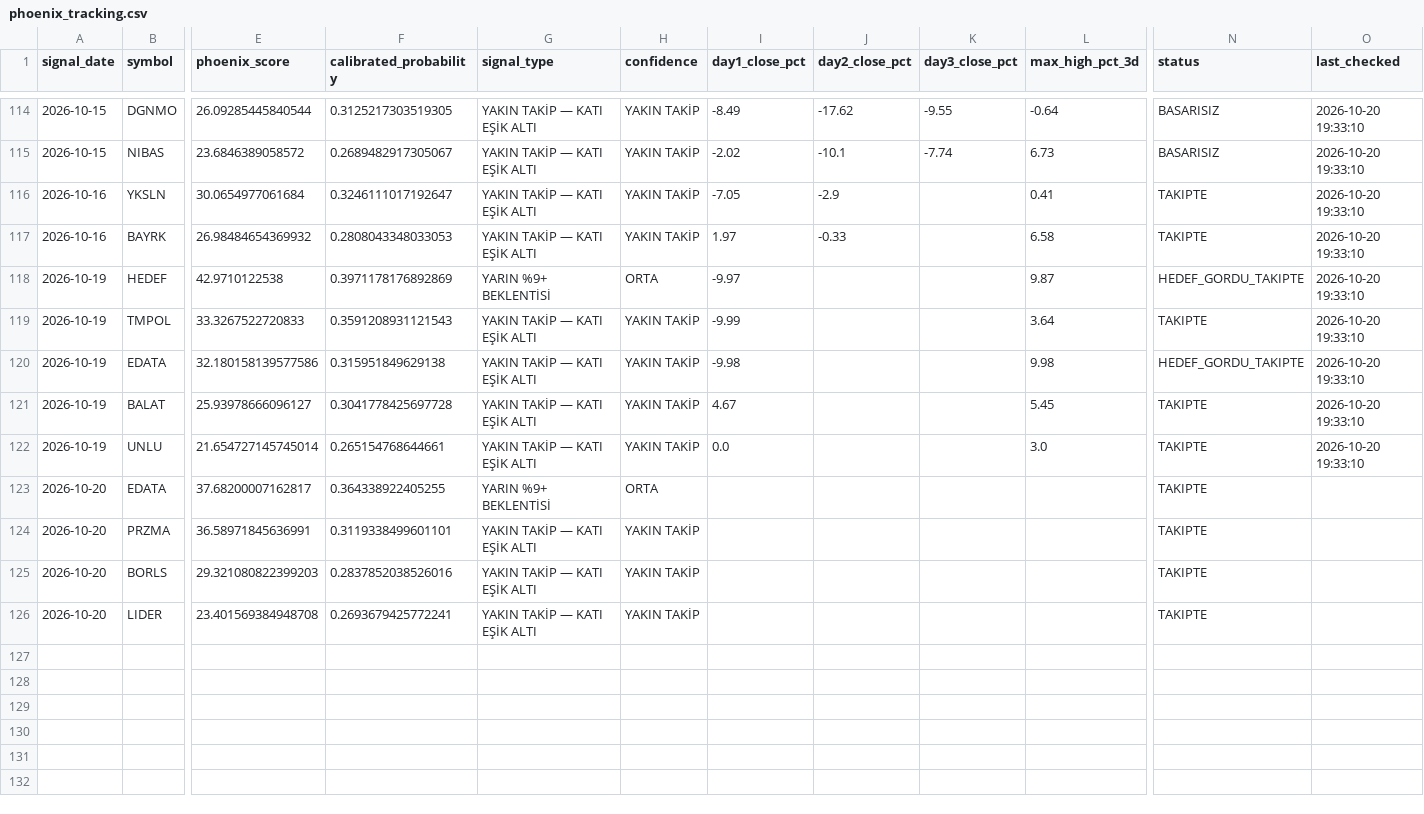
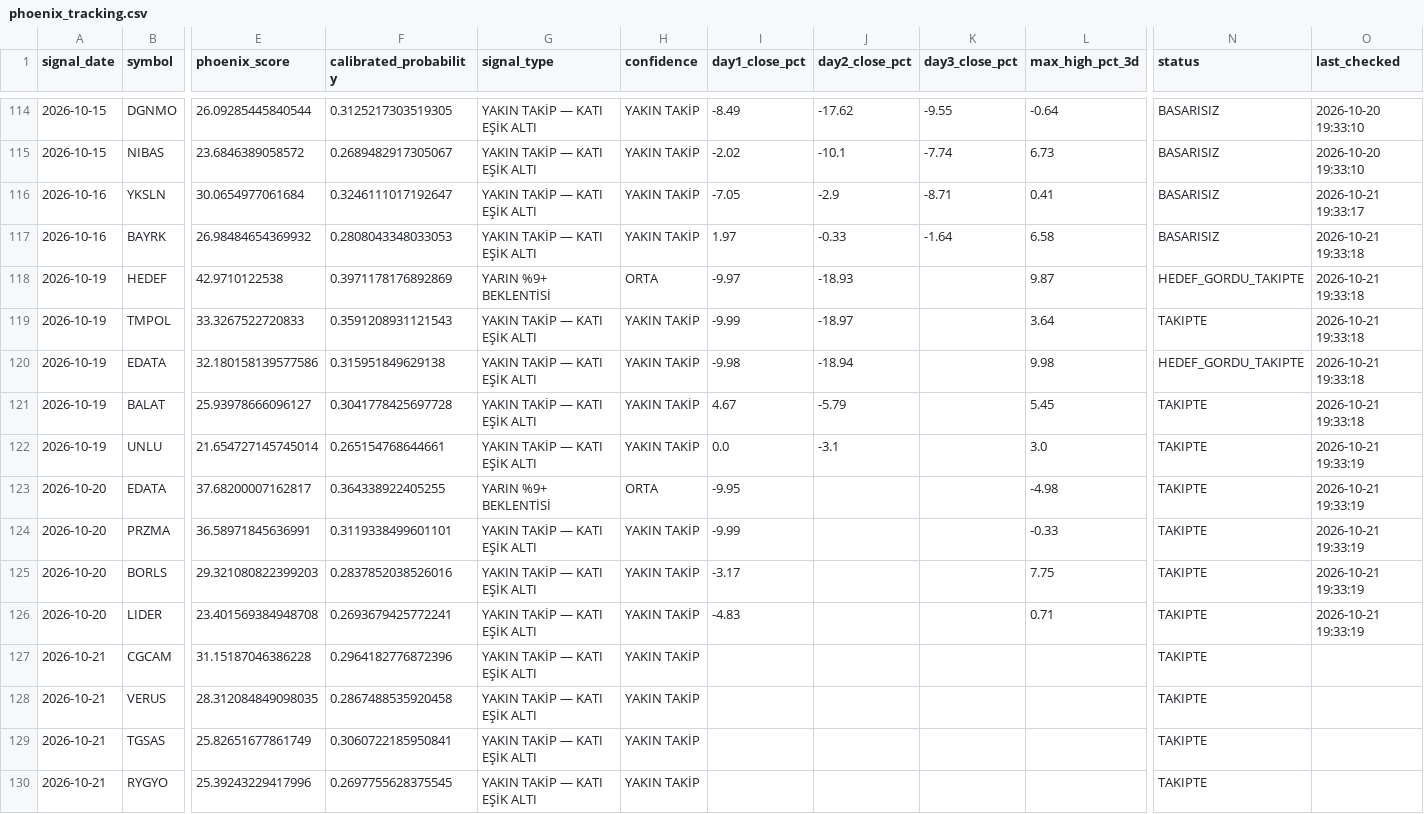
Before and after one commit to swcydsqzjb-bit/-phoenix, a CSV file: phoenix_tracking.csv, drawn as a sheet; only a part is shown, gaps mark what is left out; rows hold the shown columns only; the diff names each change by its address in the sheet, - before the commit and + after, or states it on an @@ line.

```diff
--- a/phoenix_tracking.csv
+++ b/phoenix_tracking.csv
-K116 (day3_close_pct): (empty)
+K116 (day3_close_pct): -8.71
-N116:N117 (status): TAKIPTE
+N116:N117 (status): BASARISIZ
-O116 (last_checked): 2026-10-20 19:33:10
+O116 (last_checked): 2026-10-21 19:33:17
-K117 (day3_close_pct): (empty)
+K117 (day3_close_pct): -1.64
-O117:O121 (last_checked): 2026-10-20 19:33:10
+O117:O121 (last_checked): 2026-10-21 19:33:18
-J118 (day2_close_pct): (empty)
+J118 (day2_close_pct): -18.93
-J119 (day2_close_pct): (empty)
+J119 (day2_close_pct): -18.97
-J120 (day2_close_pct): (empty)
+J120 (day2_close_pct): -18.94
-J121 (day2_close_pct): (empty)
+J121 (day2_close_pct): -5.79
-J122 (day2_close_pct): (empty)
+J122 (day2_close_pct): -3.1
-O122 (last_checked): 2026-10-20 19:33:10
+O122 (last_checked): 2026-10-21 19:33:19
-I123 (day1_close_pct): (empty)
+I123 (day1_close_pct): -9.95
-L123 (max_high_pct_3d): (empty)
+L123 (max_high_pct_3d): -4.98
-O123:O126 (last_checked): (empty)
+O123:O126 (last_checked): 2026-10-21 19:33:19
-I124 (day1_close_pct): (empty)
+I124 (day1_close_pct): -9.99
-L124 (max_high_pct_3d): (empty)
+L124 (max_high_pct_3d): -0.33
-I125 (day1_close_pct): (empty)
+I125 (day1_close_pct): -3.17
-L125 (max_high_pct_3d): (empty)
+L125 (max_high_pct_3d): 7.75
-I126 (day1_close_pct): (empty)
+I126 (day1_close_pct): -4.83
-L126 (max_high_pct_3d): (empty)
+L126 (max_high_pct_3d): 0.71
+row 127: 2026-10-21 | CGCAM | 31.15187046386228 | 0.2964182776872396 | YAKIN TAKİP — KATI EŞİK ALTI | YAKIN TAKİP |  |  |  |  | TAKIPTE
+row 128: 2026-10-21 | VERUS | 28.312084849098035 | 0.2867488535920458 | YAKIN TAKİP — KATI EŞİK ALTI | YAKIN TAKİP |  |  |  |  | TAKIPTE
+row 129: 2026-10-21 | TGSAS | 25.82651677861749 | 0.3060722185950841 | YAKIN TAKİP — KATI EŞİK ALTI | YAKIN TAKİP |  |  |  |  | TAKIPTE
+row 130: 2026-10-21 | RYGYO | 25.39243229417996 | 0.2697755628375545 | YAKIN TAKİP — KATI EŞİK ALTI | YAKIN TAKİP |  |  |  |  | TAKIPTE
```
